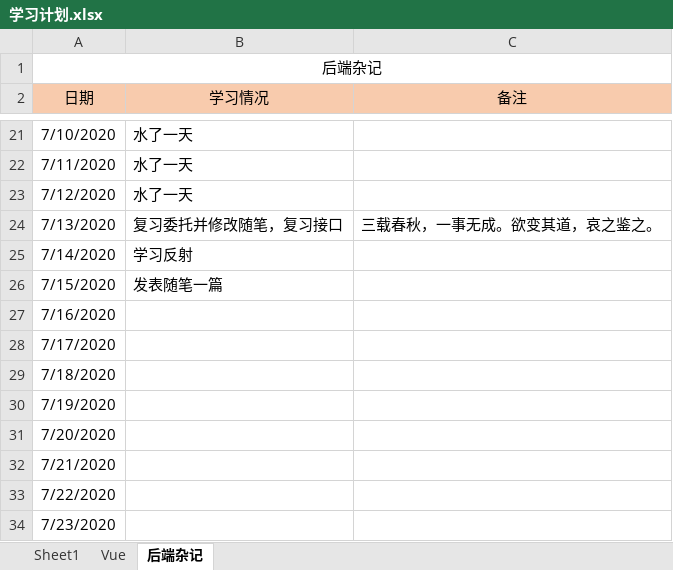
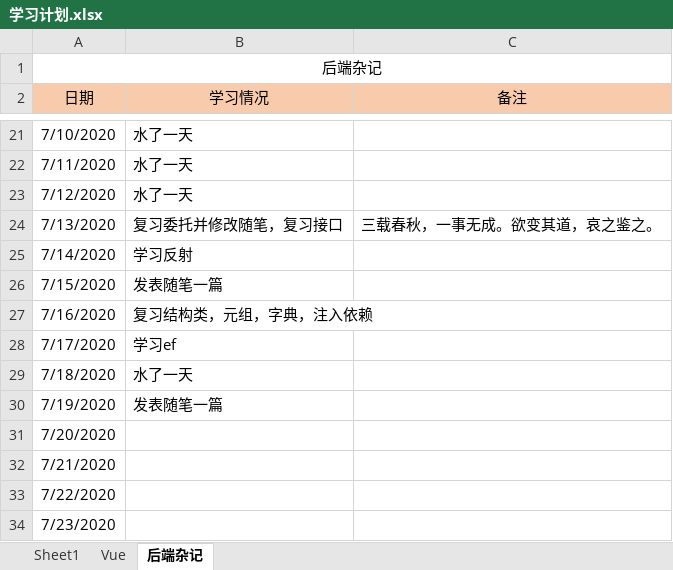
Before and after one commit to Snail727/SnailFis, an Excel workbook: 学习计划.xlsx, sheet 后端杂记, drawn as a sheet; only a part is shown, gaps mark what is left out; values as stored, in another font and other column widths than the file's, no borders; the diff names each change by its address in the sheet, - before the commit and + after, or states it on an @@ line.

```diff
--- a/学习计划.xlsx (sheet 后端杂记)
+++ b/学习计划.xlsx (sheet 后端杂记)
-B27 (学习情况): (empty)
+B27 (学习情况): 复习结构类，元组，字典，注入依赖
-B28 (学习情况): (empty)
+B28 (学习情况): 学习ef
-B29 (学习情况): (empty)
+B29 (学习情况): 水了一天
-B30 (学习情况): (empty)
+B30 (学习情况): 发表随笔一篇
```
Also changed, not shown: 12 other files.
